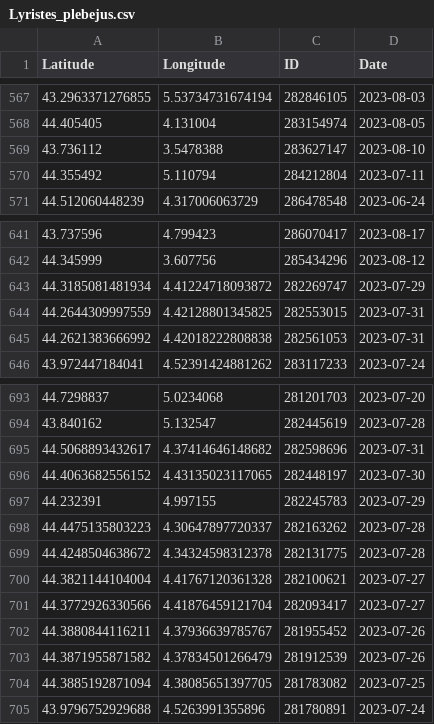
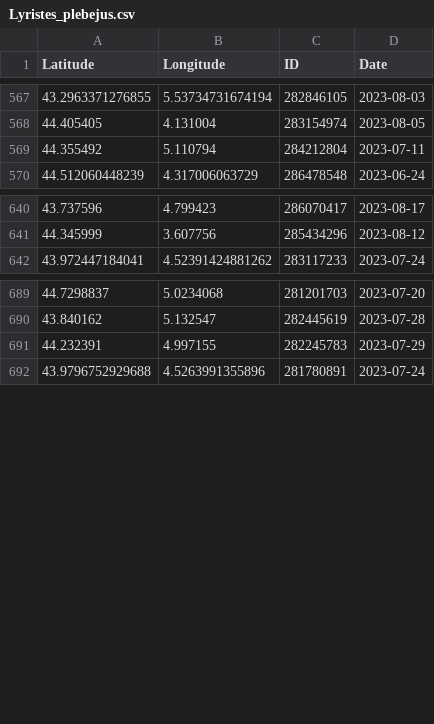
Before and after one commit to CigalesdeFrance/CARTES, a CSV file: BDD/OBSERVATION/Lyristes_plebejus.csv, drawn as a sheet; only a part is shown, gaps mark what is left out; the diff names each change by its address in the sheet, - before the commit and + after, or states it on an @@ line.

```diff
--- a/BDD/OBSERVATION/Lyristes_plebejus.csv
+++ b/BDD/OBSERVATION/Lyristes_plebejus.csv
-row 569: 43.736112 | 3.5478388 | 283627147 | 2023-08-10
-row 643: 44.3185081481934 | 4.41224718093872 | 282269747 | 2023-07-29
-row 644: 44.2644309997559 | 4.42128801345825 | 282553015 | 2023-07-31
-row 645: 44.2621383666992 | 4.42018222808838 | 282561053 | 2023-07-31
-row 695: 44.5068893432617 | 4.37414646148682 | 282598696 | 2023-07-31
-row 696: 44.4063682556152 | 4.43135023117065 | 282448197 | 2023-07-30
-row 698: 44.4475135803223 | 4.30647897720337 | 282163262 | 2023-07-28
-row 699: 44.4248504638672 | 4.34324598312378 | 282131775 | 2023-07-28
-row 700: 44.3821144104004 | 4.41767120361328 | 282100621 | 2023-07-27
-row 701: 44.3772926330566 | 4.41876459121704 | 282093417 | 2023-07-27
-row 702: 44.3880844116211 | 4.37936639785767 | 281955452 | 2023-07-26
-row 703: 44.3871955871582 | 4.37834501266479 | 281912539 | 2023-07-26
-row 704: 44.3885192871094 | 4.38085651397705 | 281783082 | 2023-07-25
```
Also changed, not shown: BDD/INATURALIST/Tibicina_haematodes.csv, BDD/INPN/Cicada_orni.csv, 19 other files.
